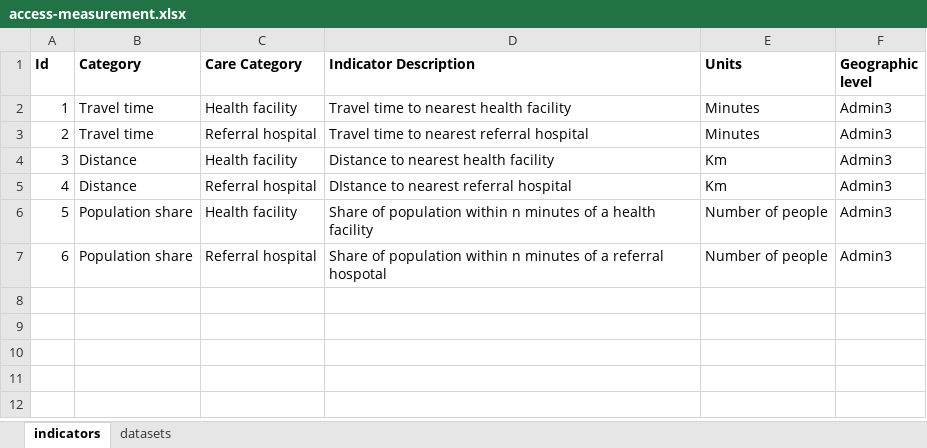
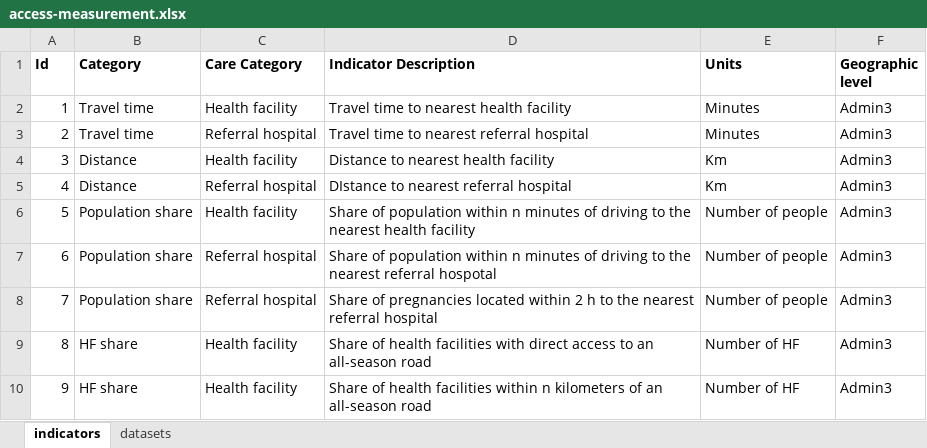
Before and after one commit to worldbank/Health-Access-Metrics, an Excel workbook: docs/access-measurement.xlsx, sheet indicators, drawn as a sheet; values as stored, in another font and other column widths than the file's, no borders; the diff names each change by its address in the sheet, - before the commit and + after, or states it on an @@ line.

```diff
--- a/docs/access-measurement.xlsx (sheet indicators)
+++ b/docs/access-measurement.xlsx (sheet indicators)
-D6 (Indicator Description): …minutes of a health facility
+D6 (Indicator Description): …minutes of driving to the nearest health facility
-D7 (Indicator Description): …minutes of a referral hospotal
+D7 (Indicator Description): …minutes of driving to the nearest referral hospotal
+row 8: 7 | Population share | Referral hospital | Share of pregnancies located within 2 h to the nearest referral hospital | Number of people | Admin3
+row 9: 8 | HF share | Health facility | Share of health facilities with direct access to an all-season road | Number of HF | Admin3
+row 10: 9 | HF share | Health facility | Share of health facilities within n kilometers of an all-season road | Number of HF | Admin3
```
Also changed, not shown: sheet datasets, 3 other files.
